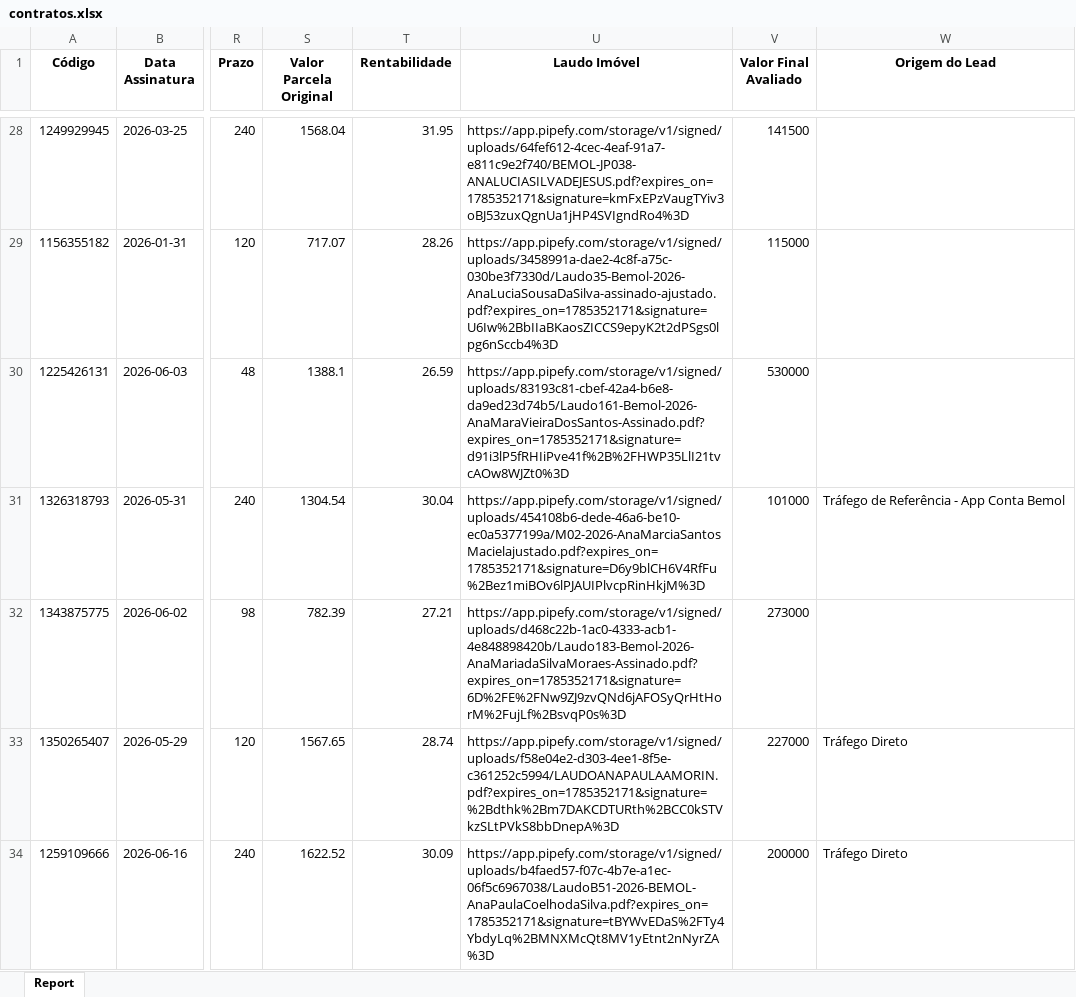
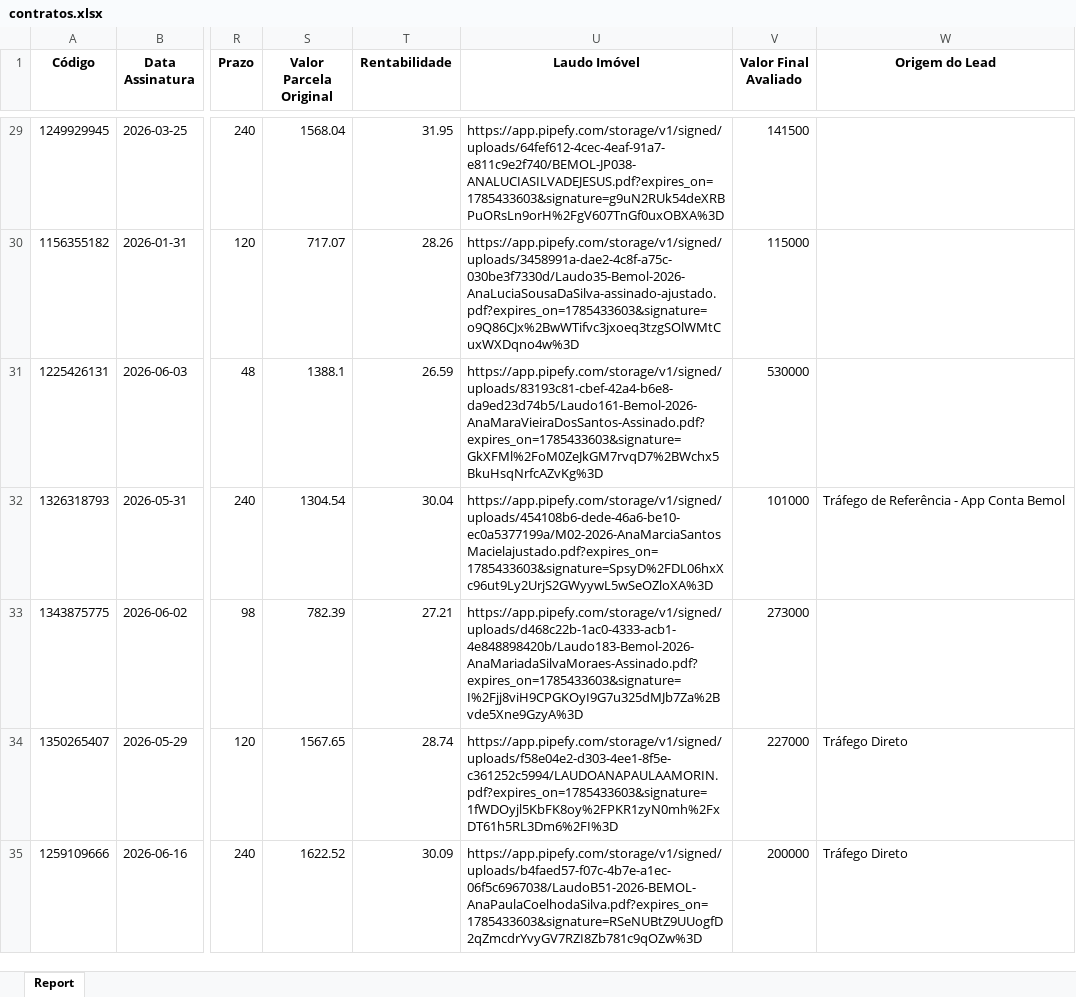
Before and after one commit to DanielsBenchimol/dashboard-comercial, an Excel workbook: contratos.xlsx, sheet Report, drawn as a sheet; only a part is shown, gaps mark what is left out; values as stored, in another font and other column widths than the file's, no borders; addresses are those after the commit; the diff covers the shown part only; the diff names each change by its address in the sheet, - before the commit and + after, or states it on an @@ line.

Commit message:
Add files via upload

```diff
--- a/contratos.xlsx (sheet Report)
+++ b/contratos.xlsx (sheet Report)
-U29 (Laudo Imóvel): https://app.pipefy.com/storage/v1/signed/uploads/64fef612-4cec-4eaf-91a7-e811c9e2f740/BEMOL-JP038-ANALUCIASILVADEJESUS.pdf?expires_on=1785352171&signature=kmFxEPzVaugTYiv3oBJ53zuxQgnUa1jHP4SVIgndRo4%3D
+U29 (Laudo Imóvel): https://app.pipefy.com/storage/v1/signed/uploads/64fef612-4cec-4eaf-91a7-e811c9e2f740/BEMOL-JP038-ANALUCIASILVADEJESUS.pdf?expires_on=1785433603&signature=g9uN2RUk54deXRBPuORsLn9orH%2FgV607TnGf0uxOBXA%3D
-U30 (Laudo Imóvel): https://app.pipefy.com/storage/v1/signed/uploads/3458991a-dae2-4c8f-a75c-030be3f7330d/Laudo35-Bemol-2026-AnaLuciaSousaDaSilva-assinado-ajustado.pdf?expires_on=1785352171&signature=U6Iw%2BbIIaBKaosZICCS9epyK2t2dPSgs0lpg6nSccb4%3D
+U30 (Laudo Imóvel): https://app.pipefy.com/storage/v1/signed/uploads/3458991a-dae2-4c8f-a75c-030be3f7330d/Laudo35-Bemol-2026-AnaLuciaSousaDaSilva-assinado-ajustado.pdf?expires_on=1785433603&signature=o9Q86CJx%2BwWTifvc3jxoeq3tzgSOlWMtCuxWXDqno4w%3D
-U31 (Laudo Imóvel): https://app.pipefy.com/storage/v1/signed/uploads/83193c81-cbef-42a4-b6e8-da9ed23d74b5/Laudo161-Bemol-2026-AnaMaraVieiraDosSantos-Assinado.pdf?expires_on=1785352171&signature=d91i3lP5fRHIiPve41f%2B%2FHWP35LlI21tvcAOw8WJZt0%3D
+U31 (Laudo Imóvel): https://app.pipefy.com/storage/v1/signed/uploads/83193c81-cbef-42a4-b6e8-da9ed23d74b5/Laudo161-Bemol-2026-AnaMaraVieiraDosSantos-Assinado.pdf?expires_on=1785433603&signature=GkXFMl%2FoM0ZeJkGM7rvqD7%2BWchx5BkuHsqNrfcAZvKg%3D
-U32 (Laudo Imóvel): https://app.pipefy.com/storage/v1/signed/uploads/454108b6-dede-46a6-be10-ec0a5377199a/M02-2026-AnaMarciaSantosMacielajustado.pdf?expires_on=1785352171&signature=D6y9blCH6V4RfFu%2Bez1miBOv6lPJAUIPlvcpRinHkjM%3D
+U32 (Laudo Imóvel): https://app.pipefy.com/storage/v1/signed/uploads/454108b6-dede-46a6-be10-ec0a5377199a/M02-2026-AnaMarciaSantosMacielajustado.pdf?expires_on=1785433603&signature=SpsyD%2FDL06hxXc96ut9Ly2UrjS2GWyywL5wSeOZloXA%3D
-U33 (Laudo Imóvel): https://app.pipefy.com/storage/v1/signed/uploads/d468c22b-1ac0-4333-acb1-4e848898420b/Laudo183-Bemol-2026-AnaMariadaSilvaMoraes-Assinado.pdf?expires_on=1785352171&signature=6D%2FE%2FNw9ZJ9zvQNd6jAFOSyQrHtHorM%2FujLf%2BsvqP0s%3D
+U33 (Laudo Imóvel): https://app.pipefy.com/storage/v1/signed/uploads/d468c22b-1ac0-4333-acb1-4e848898420b/Laudo183-Bemol-2026-AnaMariadaSilvaMoraes-Assinado.pdf?expires_on=1785433603&signature=I%2Fjj8viH9CPGKOyI9G7u325dMJb7Za%2Bvde5Xne9GzyA%3D
-U34 (Laudo Imóvel): https://app.pipefy.com/storage/v1/signed/uploads/f58e04e2-d303-4ee1-8f5e-c361252c5994/LAUDOANAPAULAAMORIN.pdf?expires_on=1785352171&signature=%2Bdthk%2Bm7DAKCDTURth%2BCC0kSTVkzSLtPVkS8bbDnepA%3D
+U34 (Laudo Imóvel): https://app.pipefy.com/storage/v1/signed/uploads/f58e04e2-d303-4ee1-8f5e-c361252c5994/LAUDOANAPAULAAMORIN.pdf?expires_on=1785433603&signature=1fWDOyjl5KbFK8oy%2FPKR1zyN0mh%2FxDT61h5RL3Dm6%2FI%3D
-U35 (Laudo Imóvel): https://app.pipefy.com/storage/v1/signed/uploads/b4faed57-f07c-4b7e-a1ec-06f5c6967038/LaudoB51-2026-BEMOL-AnaPaulaCoelhodaSilva.pdf?expires_on=1785352171&signature=tBYWvEDaS%2FTy4YbdyLq%2BMNXMcQt8MV1yEtnt2nNyrZA%3D
+U35 (Laudo Imóvel): https://app.pipefy.com/storage/v1/signed/uploads/b4faed57-f07c-4b7e-a1ec-06f5c6967038/LaudoB51-2026-BEMOL-AnaPaulaCoelhodaSilva.pdf?expires_on=1785433603&signature=RSeNUBtZ9UUogfD2qZmcdrYvyGV7RZI8Zb781c9qOZw%3D
```
Also changed, not shown: 5 added rows and 465 edited cells elsewhere in this sheet.
